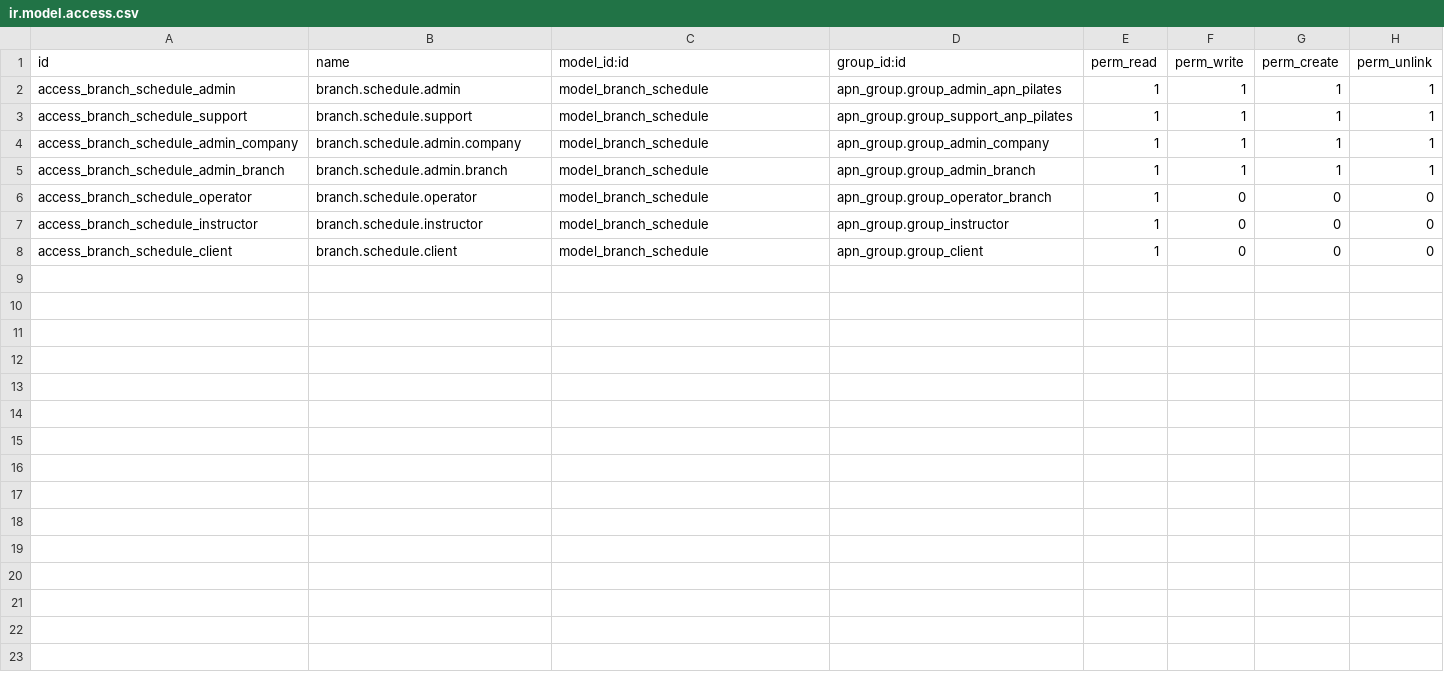
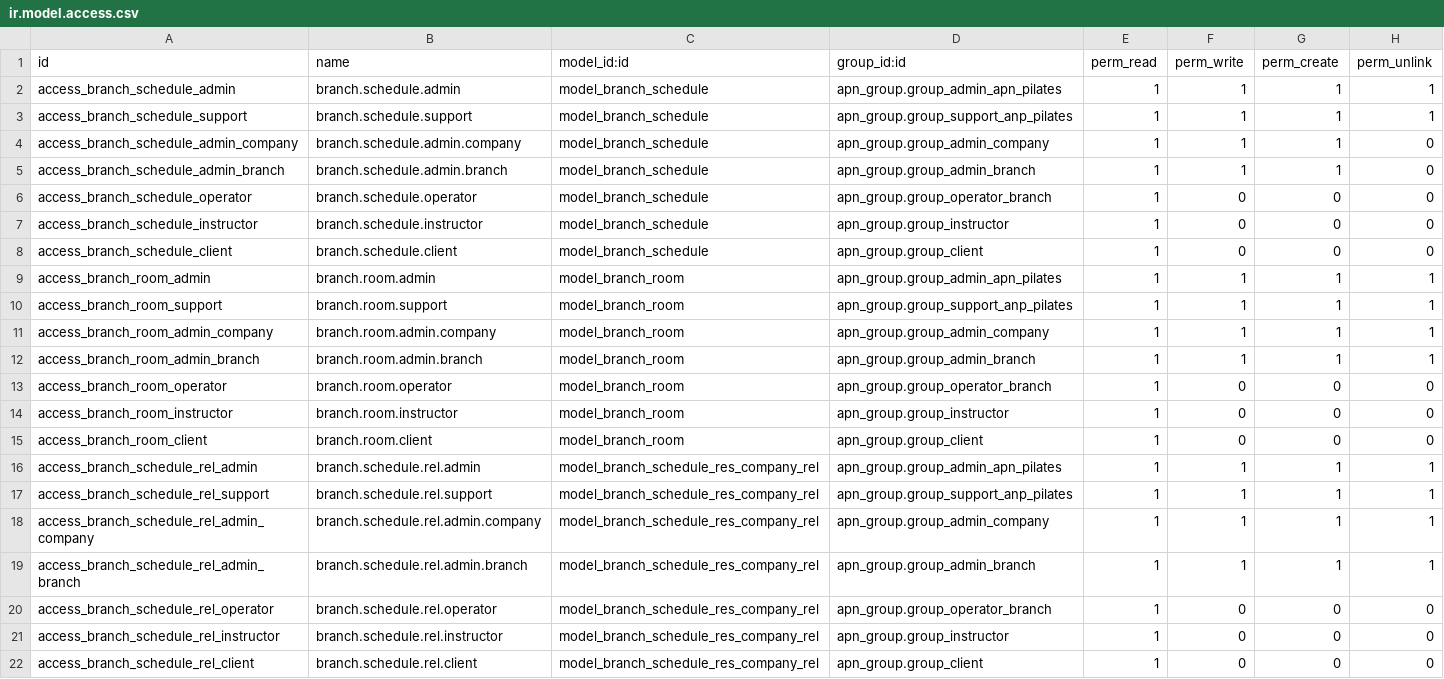
Before and after one commit to vasha54/anp, a CSV file: apn_company/security/ir.model.access.csv, drawn as a sheet.

Commit message:
update: Update addons company

```diff
--- a/apn_company/security/ir.model.access.csv
+++ b/apn_company/security/ir.model.access.csv
@@ -3,4 +3,4 @@ access_branch_schedule_admin,branch.schedule.admin,model_branch_schedule,apn_gro
 access_branch_schedule_support,branch.schedule.support,model_branch_schedule,apn_group.group_support_anp_pilates,1,1,1,1
-access_branch_schedule_admin_company,branch.schedule.admin.company,model_branch_schedule,apn_group.group_admin_company,1,1,1,1
-access_branch_schedule_admin_branch,branch.schedule.admin.branch,model_branch_schedule,apn_group.group_admin_branch,1,1,1,1
+access_branch_schedule_admin_company,branch.schedule.admin.company,model_branch_schedule,apn_group.group_admin_company,1,1,1,0
+access_branch_schedule_admin_branch,branch.schedule.admin.branch,model_branch_schedule,apn_group.group_admin_branch,1,1,1,0
 access_branch_schedule_operator,branch.schedule.operator,model_branch_schedule,apn_group.group_operator_branch,1,0,0,0
@@ -8 +8,15 @@ access_branch_schedule_instructor,branch.schedule.instructor,model_branch_schedu
 access_branch_schedule_client,branch.schedule.client,model_branch_schedule,apn_group.group_client,1,0,0,0
+access_branch_room_admin,branch.room.admin,model_branch_room,apn_group.group_admin_apn_pilates,1,1,1,1
+access_branch_room_support,branch.room.support,model_branch_room,apn_group.group_support_anp_pilates,1,1,1,1
+access_branch_room_admin_company,branch.room.admin.company,model_branch_room,apn_group.group_admin_company,1,1,1,1
+access_branch_room_admin_branch,branch.room.admin.branch,model_branch_room,apn_group.group_admin_branch,1,1,1,1
+access_branch_room_operator,branch.room.operator,model_branch_room,apn_group.group_operator_branch,1,0,0,0
+access_branch_room_instructor,branch.room.instructor,model_branch_room,apn_group.group_instructor,1,0,0,0
+access_branch_room_client,branch.room.client,model_branch_room,apn_group.group_client,1,0,0,0
+access_branch_schedule_rel_admin,branch.schedule.rel.admin,model_branch_schedule_res_company_rel,apn_group.group_admin_apn_pilates,1,1,1,1
+access_branch_schedule_rel_support,branch.schedule.rel.support,model_branch_schedule_res_company_rel,apn_group.group_support_anp_pilates,1,1,1,1
+access_branch_schedule_rel_admin_company,branch.schedule.rel.admin.company,model_branch_schedule_res_company_rel,apn_group.group_admin_company,1,1,1,1
+access_branch_schedule_rel_admin_branch,branch.schedule.rel.admin.branch,model_branch_schedule_res_company_rel,apn_group.group_admin_branch,1,1,1,1
+access_branch_schedule_rel_operator,branch.schedule.rel.operator,model_branch_schedule_res_company_rel,apn_group.group_operator_branch,1,0,0,0
+access_branch_schedule_rel_instructor,branch.schedule.rel.instructor,model_branch_schedule_res_company_rel,apn_group.group_instructor,1,0,0,0
+access_branch_schedule_rel_client,branch.schedule.rel.client,model_branch_schedule_res_company_rel,apn_group.group_client,1,0,0,0
```
Also changed, not shown: 23 other files.
